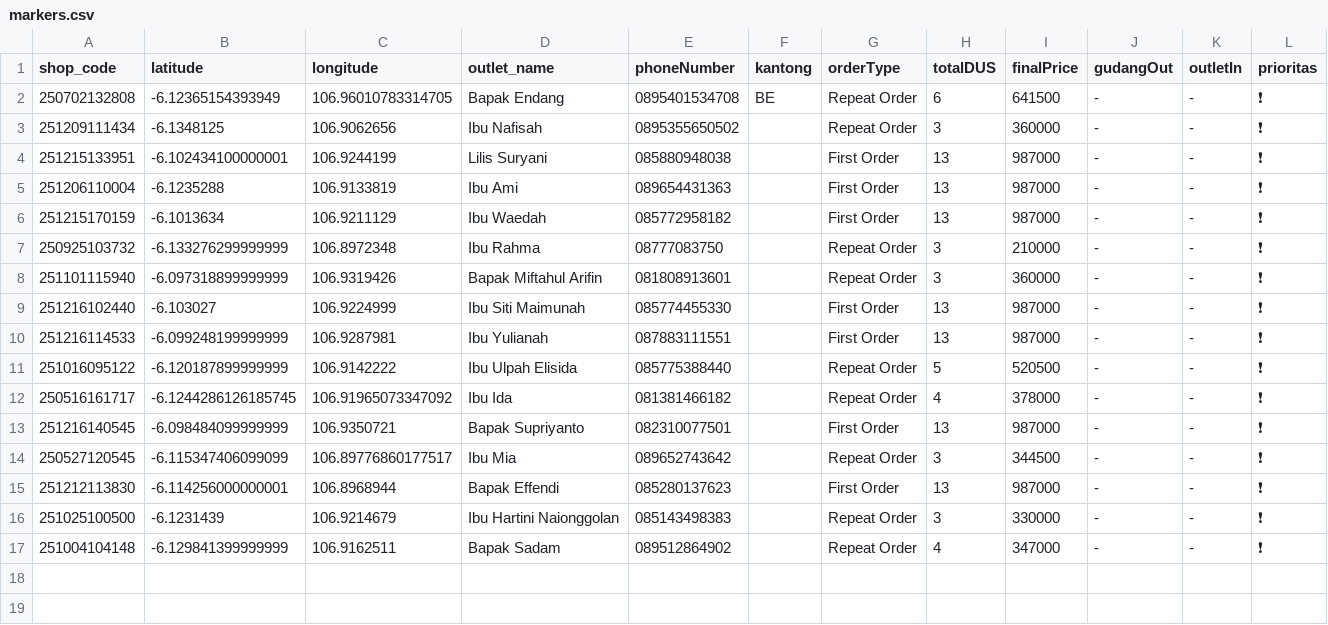
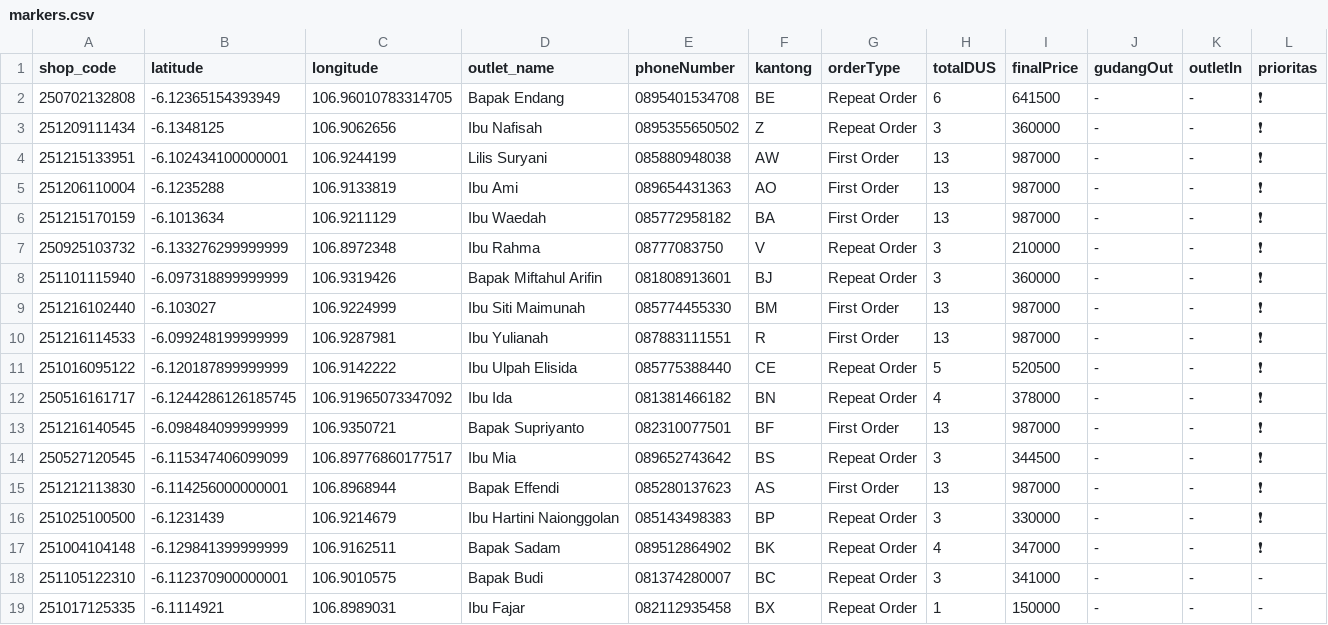
Before and after one commit to AlimanIrawan/indonesia-delivery-map-system, a CSV file: public/markers.csv, drawn as a sheet.

Commit message:
🚚 更新送货数据 - 2025/12/17

```diff
--- a/public/markers.csv
+++ b/public/markers.csv
@@ -2,16 +2,18 @@ shop_code,latitude,longitude,outlet_name,phoneNumber,kantong,orderType,totalDUS,
 250702132808,-6.12365154393949,106.96010783314705,"Bapak Endang","0895401534708","BE","Repeat Order","6","641500","-","-","❗"
-251209111434,-6.1348125,106.9062656,"Ibu Nafisah","0895355650502","","Repeat Order","3","360000","-","-","❗"
-251215133951,-6.102434100000001,106.9244199,"Lilis Suryani","085880948038","","First Order","13","987000","-","-","❗"
-251206110004,-6.1235288,106.9133819,"Ibu Ami","089654431363","","First Order","13","987000","-","-","❗"
-251215170159,-6.1013634,106.9211129,"Ibu Waedah","085772958182","","First Order","13","987000","-","-","❗"
-250925103732,-6.133276299999999,106.8972348,"Ibu Rahma","08777083750","","Repeat Order","3","210000","-","-","❗"
-251101115940,-6.097318899999999,106.9319426,"Bapak Miftahul Arifin","081808913601","","Repeat Order","3","360000","-","-","❗"
-251216102440,-6.103027,106.9224999,"Ibu Siti Maimunah","085774455330","","First Order","13","987000","-","-","❗"
-251216114533,-6.099248199999999,106.9287981,"Ibu Yulianah","087883111551","","First Order","13","987000","-","-","❗"
-251016095122,-6.120187899999999,106.9142222,"Ibu Ulpah Elisida","085775388440","","Repeat Order","5","520500","-","-","❗"
-250516161717,-6.1244286126185745,106.91965073347092,"Ibu Ida","081381466182","","Repeat Order","4","378000","-","-","❗"
-251216140545,-6.098484099999999,106.9350721,"Bapak Supriyanto","082310077501","","First Order","13","987000","-","-","❗"
-250527120545,-6.115347406099099,106.89776860177517,"Ibu Mia","089652743642","","Repeat Order","3","344500","-","-","❗"
-251212113830,-6.114256000000001,106.8968944,"Bapak Effendi","085280137623","","First Order","13","987000","-","-","❗"
-251025100500,-6.1231439,106.9214679,"Ibu Hartini Naionggolan","085143498383","","Repeat Order","3","330000","-","-","❗"
-251004104148,-6.129841399999999,106.9162511,"Bapak Sadam","089512864902","","Repeat Order","4","347000","-","-","❗"
+251209111434,-6.1348125,106.9062656,"Ibu Nafisah","0895355650502","Z","Repeat Order","3","360000","-","-","❗"
+251215133951,-6.102434100000001,106.9244199,"Lilis Suryani","085880948038","AW","First Order","13","987000","-","-","❗"
+251206110004,-6.1235288,106.9133819,"Ibu Ami","089654431363","AO","First Order","13","987000","-","-","❗"
+251215170159,-6.1013634,106.9211129,"Ibu Waedah","085772958182","BA","First Order","13","987000","-","-","❗"
+250925103732,-6.133276299999999,106.8972348,"Ibu Rahma","08777083750","V","Repeat Order","3","210000","-","-","❗"
+251101115940,-6.097318899999999,106.9319426,"Bapak Miftahul Arifin","081808913601","BJ","Repeat Order","3","360000","-","-","❗"
+251216102440,-6.103027,106.9224999,"Ibu Siti Maimunah","085774455330","BM","First Order","13","987000","-","-","❗"
+251216114533,-6.099248199999999,106.9287981,"Ibu Yulianah","087883111551","R","First Order","13","987000","-","-","❗"
+251016095122,-6.120187899999999,106.9142222,"Ibu Ulpah Elisida","085775388440","CE","Repeat Order","5","520500","-","-","❗"
+250516161717,-6.1244286126185745,106.91965073347092,"Ibu Ida","081381466182","BN","Repeat Order","4","378000","-","-","❗"
+251216140545,-6.098484099999999,106.9350721,"Bapak Supriyanto","082310077501","BF","First Order","13","987000","-","-","❗"
+250527120545,-6.115347406099099,106.89776860177517,"Ibu Mia","089652743642","BS","Repeat Order","3","344500","-","-","❗"
+251212113830,-6.114256000000001,106.8968944,"Bapak Effendi","085280137623","AS","First Order","13","987000","-","-","❗"
+251025100500,-6.1231439,106.9214679,"Ibu Hartini Naionggolan","085143498383","BP","Repeat Order","3","330000","-","-","❗"
+251004104148,-6.129841399999999,106.9162511,"Bapak Sadam","089512864902","BK","Repeat Order","4","347000","-","-","❗"
+251105122310,-6.112370900000001,106.9010575,"Bapak Budi","081374280007","BC","Repeat Order","3","341000","-","-","-"
+251017125335,-6.1114921,106.8989031,"Ibu Fajar","082112935458","BX","Repeat Order","1","150000","-","-","-"
```
